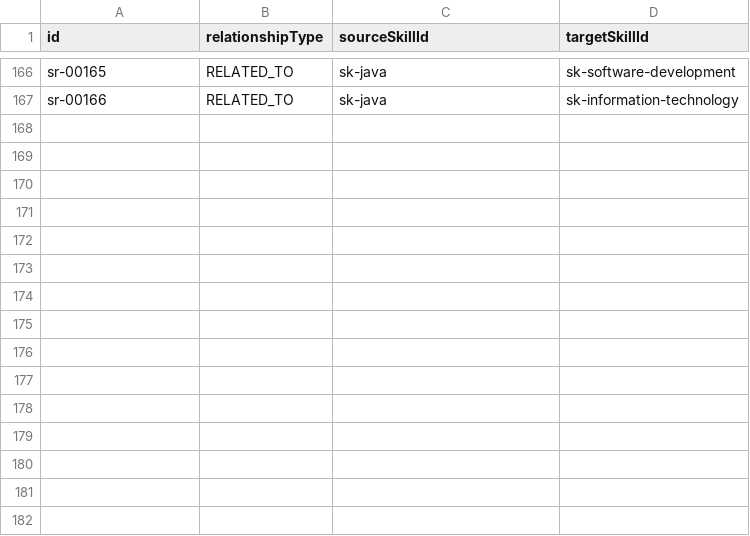
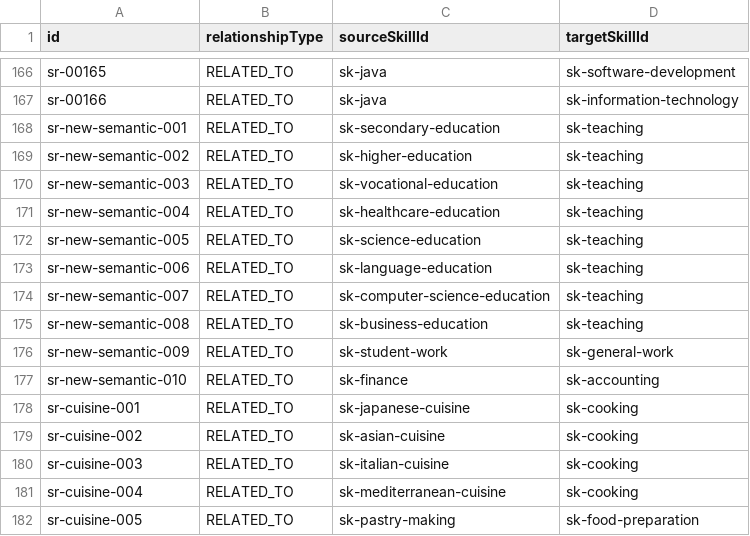
Before and after one commit to neSSHHa/Pametni-iskalec-zaposlitev-in-napovedovalec-pla-, a CSV file: data-ingestion/data/skill_relations_import_ALL.csv, drawn as a sheet; only a part is shown, gaps mark what is left out; the diff names each change by its address in the sheet, - before the commit and + after, or states it on an @@ line.

```diff
--- a/data-ingestion/data/skill_relations_import_ALL.csv
+++ b/data-ingestion/data/skill_relations_import_ALL.csv
+row 168: sr-new-semantic-001 | RELATED_TO | sk-secondary-education | sk-teaching
+row 169: sr-new-semantic-002 | RELATED_TO | sk-higher-education | sk-teaching
+row 170: sr-new-semantic-003 | RELATED_TO | sk-vocational-education | sk-teaching
+row 171: sr-new-semantic-004 | RELATED_TO | sk-healthcare-education | sk-teaching
+row 172: sr-new-semantic-005 | RELATED_TO | sk-science-education | sk-teaching
+row 173: sr-new-semantic-006 | RELATED_TO | sk-language-education | sk-teaching
+row 174: sr-new-semantic-007 | RELATED_TO | sk-computer-science-education | sk-teaching
+row 175: sr-new-semantic-008 | RELATED_TO | sk-business-education | sk-teaching
+row 176: sr-new-semantic-009 | RELATED_TO | sk-student-work | sk-general-work
+row 177: sr-new-semantic-010 | RELATED_TO | sk-finance | sk-accounting
+row 178: sr-cuisine-001 | RELATED_TO | sk-japanese-cuisine | sk-cooking
+row 179: sr-cuisine-002 | RELATED_TO | sk-asian-cuisine | sk-cooking
+row 180: sr-cuisine-003 | RELATED_TO | sk-italian-cuisine | sk-cooking
+row 181: sr-cuisine-004 | RELATED_TO | sk-mediterranean-cuisine | sk-cooking
+row 182: sr-cuisine-005 | RELATED_TO | sk-pastry-making | sk-food-preparation
```
Also changed, not shown: data-ingestion/data/skills_import_ALL.csv, data-ingestion/data/work_type_jobs_import_ALL.csv, 3 other files.
